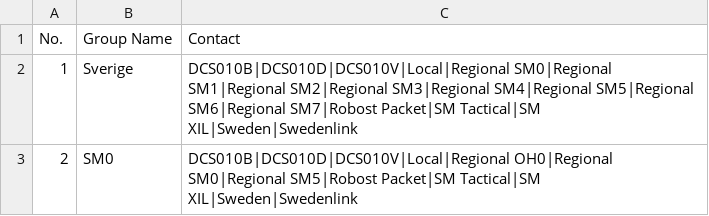
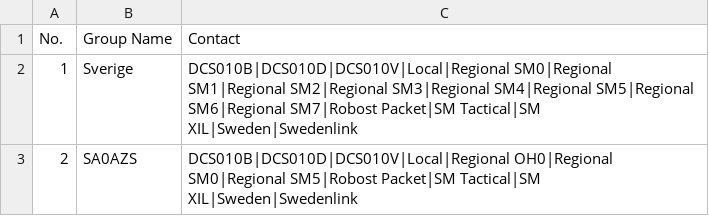
Before and after one commit to sa0azs/d878uv, a CSV file: ReceiveGroupCallList.CSV, drawn as a sheet.

```diff
--- a/ReceiveGroupCallList.CSV
+++ b/ReceiveGroupCallList.CSV
@@ -2,2 +2,2 @@
 "1","Sverige","DCS010B|DCS010D|DCS010V|Local|Regional SM0|Regional SM1|Regional SM2|Regional SM3|Regional SM4|Regional SM5|Regional SM6|Regional SM7|Robost Packet|SM Tactical|SM XIL|Sweden|Swedenlink"
-"2","SM0","DCS010B|DCS010D|DCS010V|Local|Regional OH0|Regional SM0|Regional SM5|Robost Packet|SM Tactical|SM XIL|Sweden|Swedenlink"
+"2","SA0AZS","DCS010B|DCS010D|DCS010V|Local|Regional OH0|Regional SM0|Regional SM5|Robost Packet|SM Tactical|SM XIL|Sweden|Swedenlink"
```
Also changed, not shown: Channel.CSV, TalkGroups.CSV, 2 other files.
